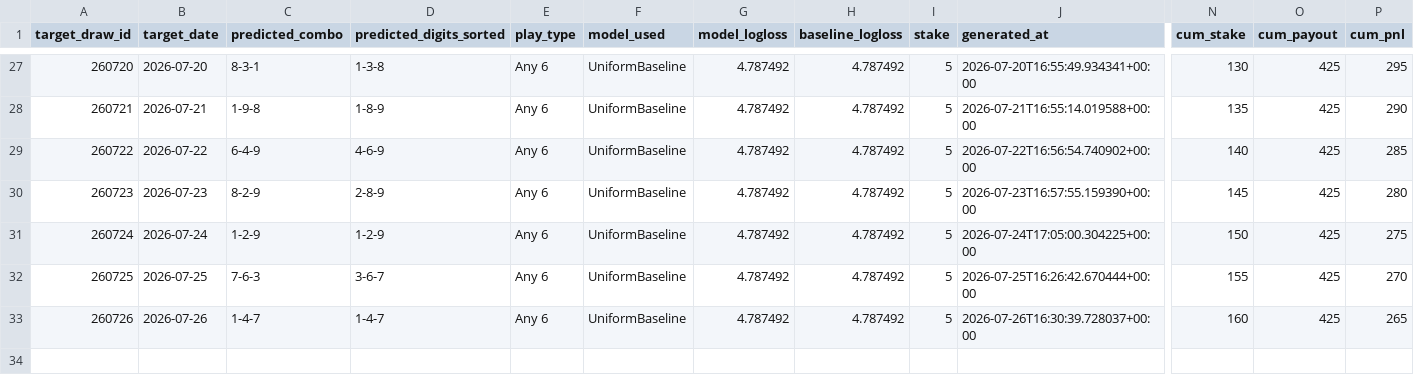
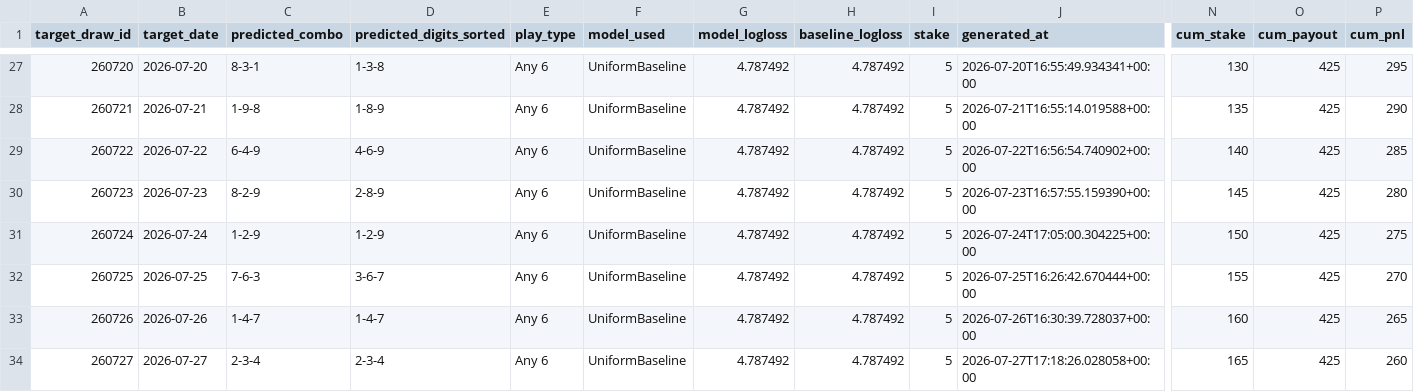
Before and after one commit to Hitanshuu/htlottery, a CSV file: data/predictions.csv, drawn as a sheet; only a part is shown, gaps mark what is left out; rows hold the shown columns only; the diff names each change by its address in the sheet, - before the commit and + after, or states it on an @@ line.

```diff
--- a/data/predictions.csv
+++ b/data/predictions.csv
+row 34: 260727 | 2026-07-27 | 2-3-4 | 2-3-4 | Any 6 | UniformBaseline | 4.787492 | 4.787492 | 5 | 2026-07-27T17:18:26.028058+00:00 | 165 | 425 | 260
```
Also changed, not shown: 3 other files.
